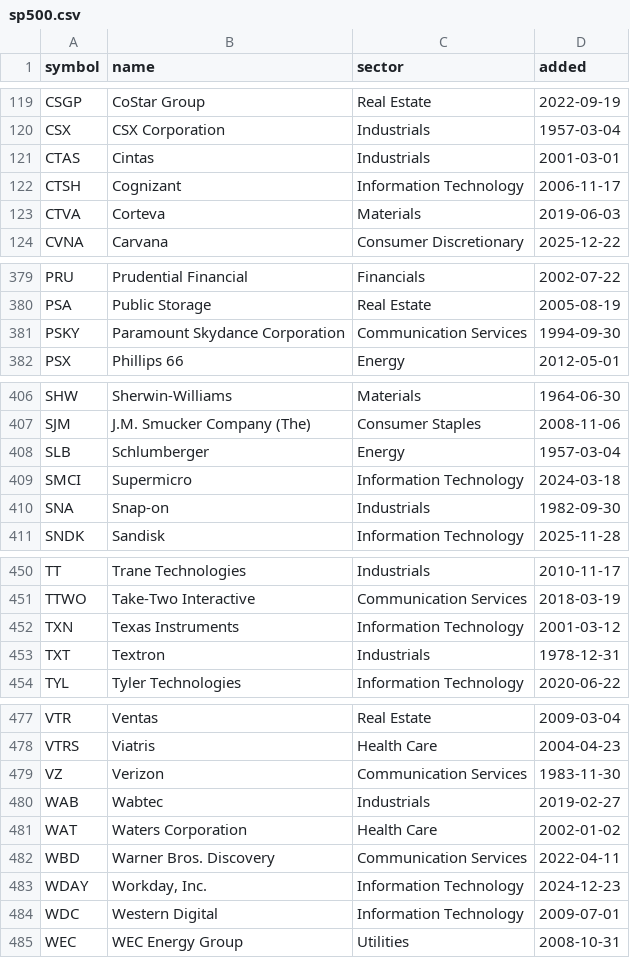
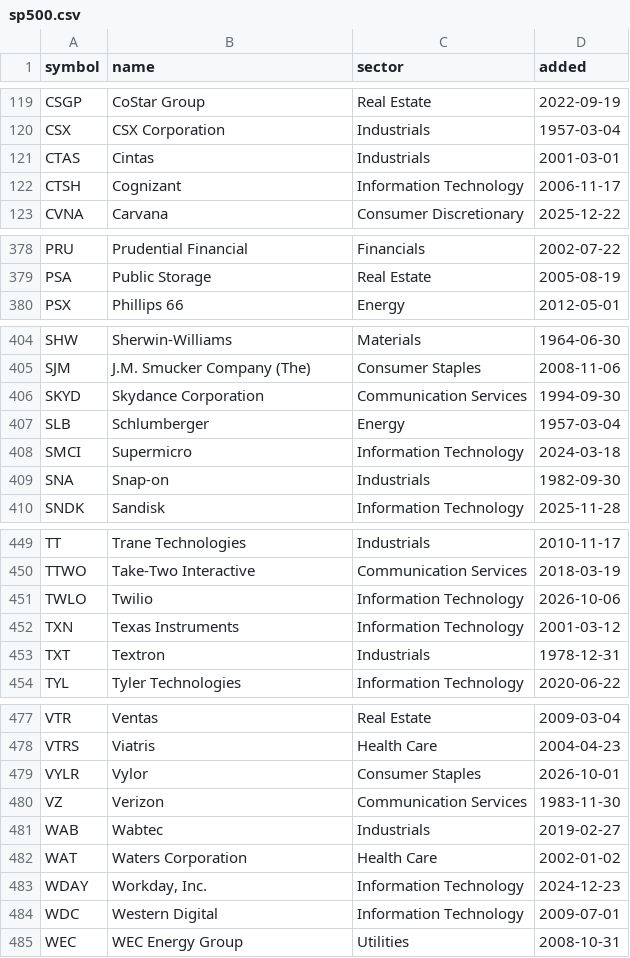
Before and after one commit to danreed001-droid/NIBII, a CSV file: data/sp500.csv, drawn as a sheet; only a part is shown, gaps mark what is left out; removed rows and columns are numbered as before the commit, all else as after; the diff names each change by its address in the sheet, - before the commit and + after, or states it on an @@ line.

```diff
--- a/data/sp500.csv
+++ b/data/sp500.csv
-row 123: CTVA | Corteva | Materials | 2019-06-03
-row 381: PSKY | Paramount Skydance Corporation | Communication Services | 1994-09-30
+row 406: SKYD | Skydance Corporation | Communication Services | 1994-09-30
+row 451: TWLO | Twilio | Information Technology | 2026-10-06
+row 479: VYLR | Vylor | Consumer Staples | 2026-10-01
-row 482: WBD | Warner Bros. Discovery | Communication Services | 2022-04-11
```
Also changed, not shown: data/ndx100.csv, 5 other files.
